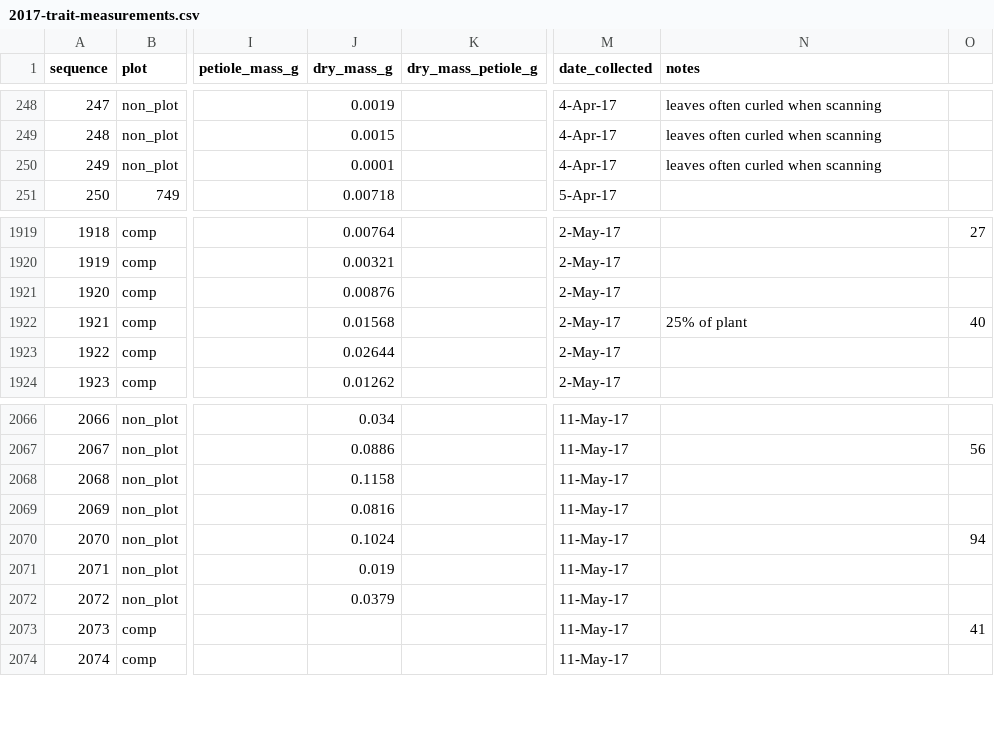
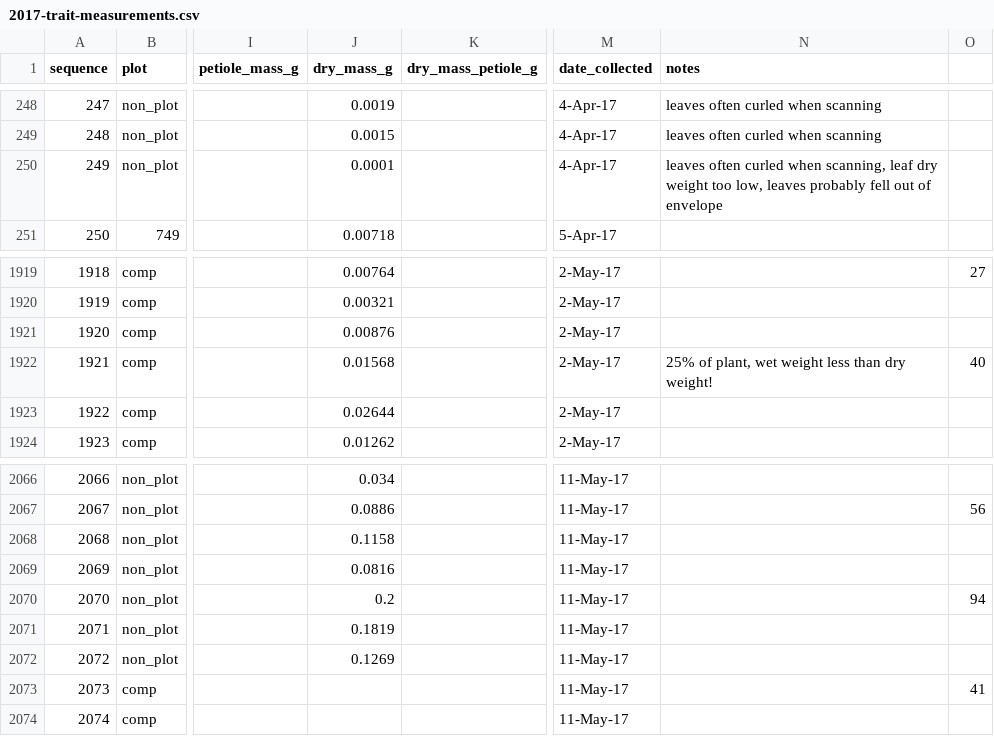
Before and after one commit to akleinhesselink/sedgwicktraits, a CSV file: data-raw/2017-trait-measurements.csv, drawn as a sheet; only a part is shown, gaps mark what is left out; the diff names each change by its address in the sheet, - before the commit and + after, or states it on an @@ line.

Commit message:
Make specific edits to the leaf area and leaf weight data
These fix some mistakes in the data as entered. Adding a
column called censor to the leaf trait data to indicate
records to leave out.

```diff
--- a/data-raw/2017-trait-measurements.csv
+++ b/data-raw/2017-trait-measurements.csv
-N250 (notes): …curled when scanning
+N250 (notes): …curled when scanning, leaf dry weight too low, leaves probably fell out of envelope
-N1922 (notes): 25% of plant
+N1922 (notes): 25% of plant, wet weight less than dry weight!
-J2070 (dry_mass_g): 0.1024
+J2070 (dry_mass_g): 0.2
-J2071 (dry_mass_g): 0.019
+J2071 (dry_mass_g): 0.1819
-J2072 (dry_mass_g): 0.0379
+J2072 (dry_mass_g): 0.1269
```
Also changed, not shown: 4 other files.
